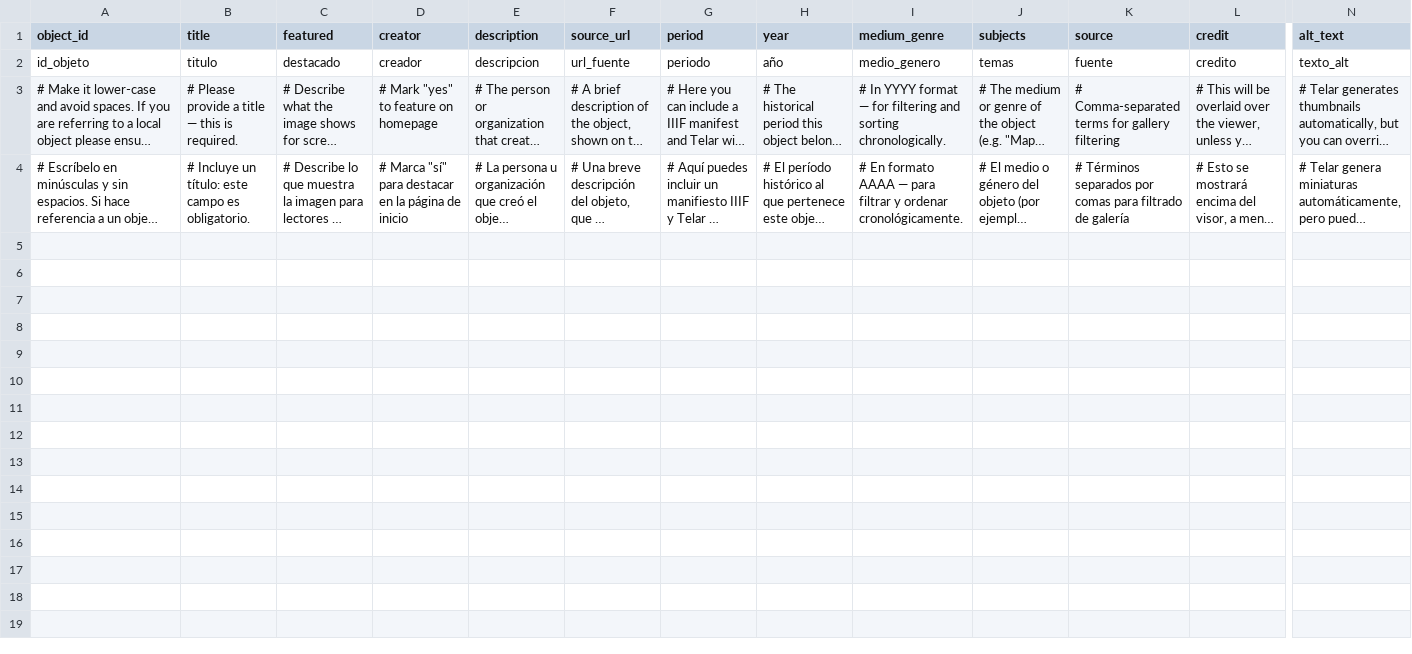
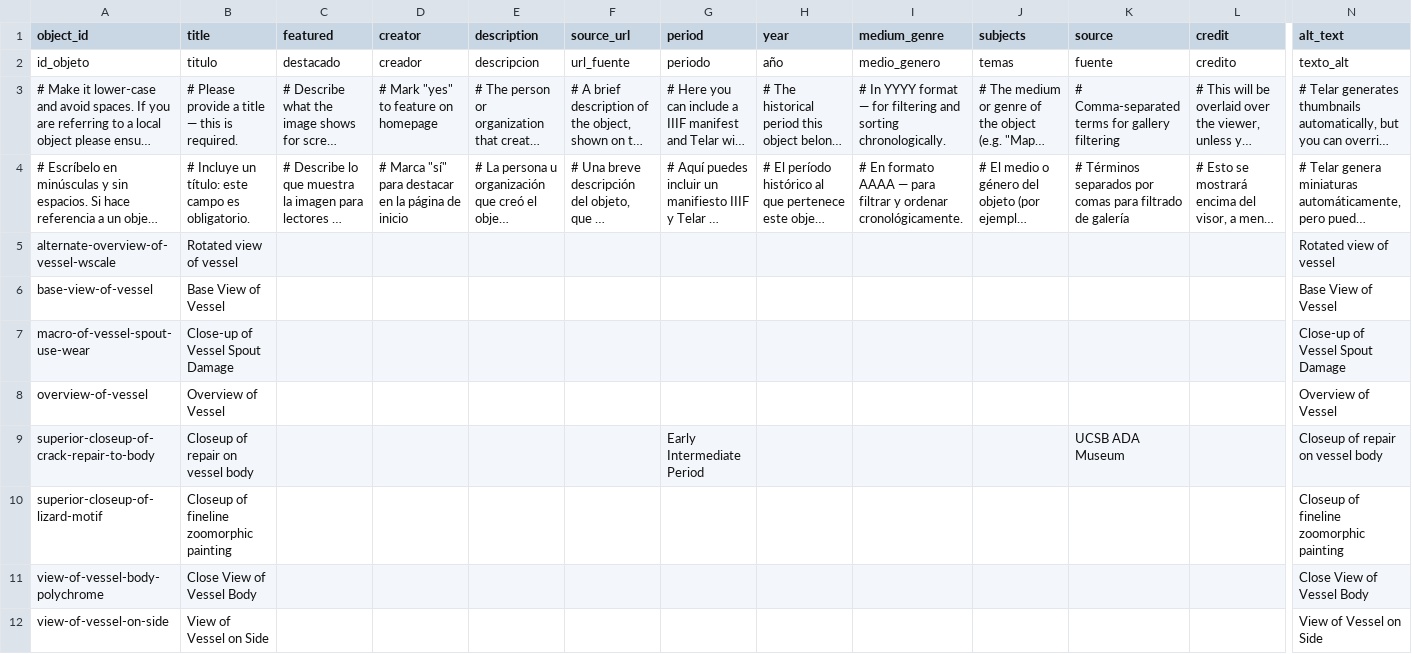
Before and after one commit to jkm-dot/mochestirrupspoutbootle, a CSV file: telar-content/spreadsheets/objects.csv, drawn as a sheet; only a part is shown, gaps mark what is left out; long unchanged cells end in …; rows hold the shown columns only; the diff names each change by its address in the sheet, - before the commit and + after, or states it on an @@ line.

Commit message:
Add superior-closeup-of-crack-repair-to-body, superior-closeup-of-lizard-motif, alternate-overview-of-vessel-wscale, view-of-vessel-body-polychrome, macro-of-vessel-spout-use-wear, view-of-vessel-on-side, base-view-of-vessel, overview-of-vessel via Telar Compositor [skip ci]

```diff
--- a/telar-content/spreadsheets/objects.csv
+++ b/telar-content/spreadsheets/objects.csv
+row 5: alternate-overview-of-vessel-wscale | Rotated view of vessel |  |  |  |  |  |  |  |  |  |  | Rotated view of vessel
+row 6: base-view-of-vessel | Base View of Vessel |  |  |  |  |  |  |  |  |  |  | Base View of Vessel
+row 7: macro-of-vessel-spout-use-wear | Close-up of Vessel Spout Damage |  |  |  |  |  |  |  |  |  |  | Close-up of Vessel Spout Damage
+row 8: overview-of-vessel | Overview of Vessel |  |  |  |  |  |  |  |  |  |  | Overview of Vessel
+row 9: superior-closeup-of-crack-repair-to-body | Closeup of repair on vessel body |  |  |  |  | Early Intermediate Period |  |  |  | UCSB ADA Museum |  | Closeup of repair on vessel body
+row 10: superior-closeup-of-lizard-motif | Closeup of fineline zoomorphic painting |  |  |  |  |  |  |  |  |  |  | Closeup of fineline zoomorphic painting
+row 11: view-of-vessel-body-polychrome | Close View of Vessel Body |  |  |  |  |  |  |  |  |  |  | Close View of Vessel Body
+row 12: view-of-vessel-on-side | View of Vessel on Side |  |  |  |  |  |  |  |  |  |  | View of Vessel on Side
```
Also changed, not shown: 7 other files.
